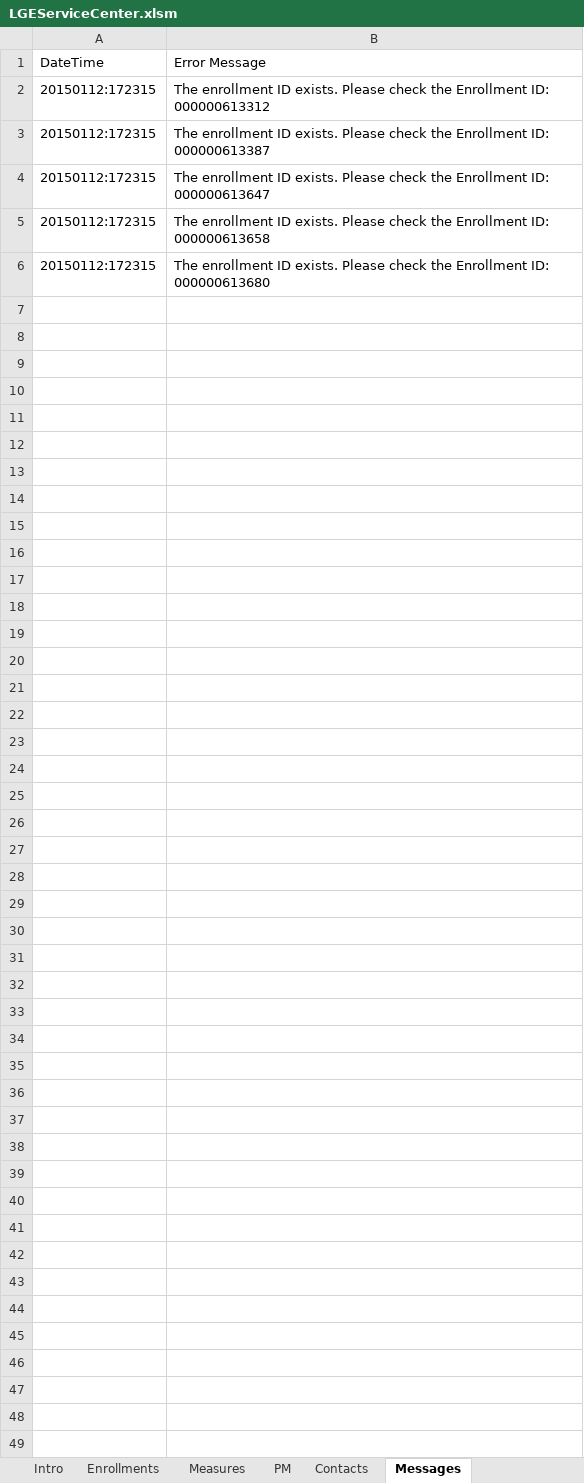
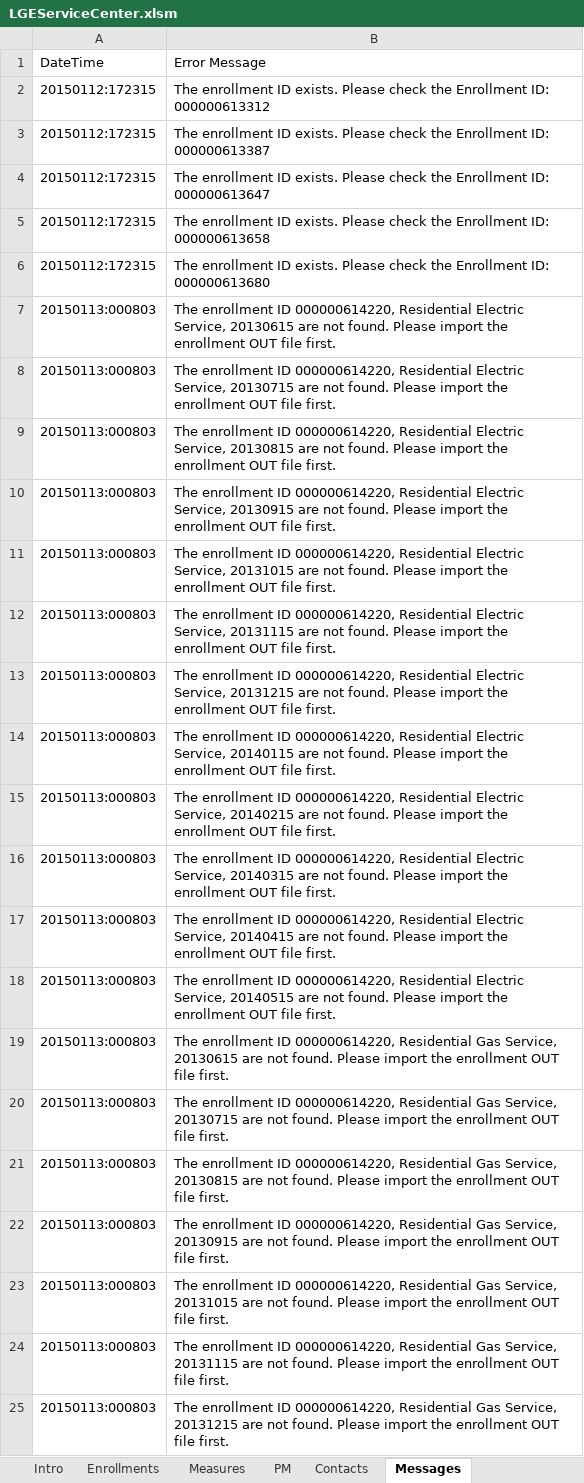
Before and after one commit to achillis1/newLGEKU, an Excel workbook: LGEServiceCenter.xlsm, sheet Messages, drawn as a sheet; only a part is shown; values as stored, in another font and other column widths than the file's, no borders; 1 other sheet too large or unreadable and not compared; the diff covers the shown part only; the diff names each change by its address in the sheet, - before the commit and + after, or states it on an @@ line.

Commit message:
Updated the service center to include David's latest update

```diff
--- a/LGEServiceCenter.xlsm (sheet Messages)
+++ b/LGEServiceCenter.xlsm (sheet Messages)
+row 7: 20150113:000803 | The enrollment ID 000000614220, Residential Electric Service, 20130615 are not found. Please import the enrollment OUT file first.
+row 8: 20150113:000803 | The enrollment ID 000000614220, Residential Electric Service, 20130715 are not found. Please import the enrollment OUT file first.
+row 9: 20150113:000803 | The enrollment ID 000000614220, Residential Electric Service, 20130815 are not found. Please import the enrollment OUT file first.
+row 10: 20150113:000803 | The enrollment ID 000000614220, Residential Electric Service, 20130915 are not found. Please import the enrollment OUT file first.
+row 11: 20150113:000803 | The enrollment ID 000000614220, Residential Electric Service, 20131015 are not found. Please import the enrollment OUT file first.
+row 12: 20150113:000803 | The enrollment ID 000000614220, Residential Electric Service, 20131115 are not found. Please import the enrollment OUT file first.
+row 13: 20150113:000803 | The enrollment ID 000000614220, Residential Electric Service, 20131215 are not found. Please import the enrollment OUT file first.
+row 14: 20150113:000803 | The enrollment ID 000000614220, Residential Electric Service, 20140115 are not found. Please import the enrollment OUT file first.
+row 15: 20150113:000803 | The enrollment ID 000000614220, Residential Electric Service, 20140215 are not found. Please import the enrollment OUT file first.
+row 16: 20150113:000803 | The enrollment ID 000000614220, Residential Electric Service, 20140315 are not found. Please import the enrollment OUT file first.
+row 17: 20150113:000803 | The enrollment ID 000000614220, Residential Electric Service, 20140415 are not found. Please import the enrollment OUT file first.
+row 18: 20150113:000803 | The enrollment ID 000000614220, Residential Electric Service, 20140515 are not found. Please import the enrollment OUT file first.
+row 19: 20150113:000803 | The enrollment ID 000000614220, Residential Gas Service, 20130615 are not found. Please import the enrollment OUT file first.
+row 20: 20150113:000803 | The enrollment ID 000000614220, Residential Gas Service, 20130715 are not found. Please import the enrollment OUT file first.
+row 21: 20150113:000803 | The enrollment ID 000000614220, Residential Gas Service, 20130815 are not found. Please import the enrollment OUT file first.
+row 22: 20150113:000803 | The enrollment ID 000000614220, Residential Gas Service, 20130915 are not found. Please import the enrollment OUT file first.
+row 23: 20150113:000803 | The enrollment ID 000000614220, Residential Gas Service, 20131015 are not found. Please import the enrollment OUT file first.
+row 24: 20150113:000803 | The enrollment ID 000000614220, Residential Gas Service, 20131115 are not found. Please import the enrollment OUT file first.
+row 25: 20150113:000803 | The enrollment ID 000000614220, Residential Gas Service, 20131215 are not found. Please import the enrollment OUT file first.
```
Also changed, not shown: 89 added rows elsewhere in this sheet, sheet Contacts, sheet PM, charts or pictures.
